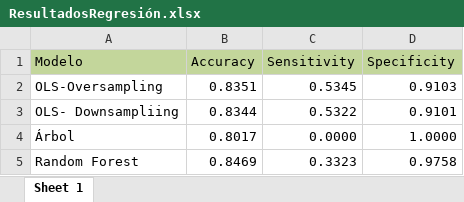
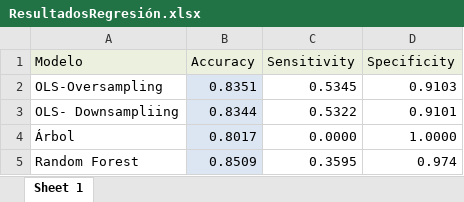
Before and after one commit to Yilap/Taller2-BDML, an Excel workbook: Views/ResultadosRegresión.xlsx, sheet Sheet 1, drawn as a sheet; values as stored, in another font and other column widths than the file's, no borders; the diff names each change by its address in the sheet, - before the commit and + after, or states it on an @@ line.

Commit message:
Update ResultadosRegresión.xlsx

```diff
--- a/Views/ResultadosRegresión.xlsx (sheet Sheet 1)
+++ b/Views/ResultadosRegresión.xlsx (sheet Sheet 1)
-A1:D1 fill: #C3D69B
+A1:D1 fill: #EBF1DE
-B2:B5 fill: none
+B2:B5 fill: #DCE6F2
-B5 (Accuracy): 0.8469
+B5 (Accuracy): 0.8509
-C5 (Sensitivity): 0.3323
+C5 (Sensitivity): 0.3595
-D5 (Specificity): 0.9758
+D5 (Specificity): 0.974
```
